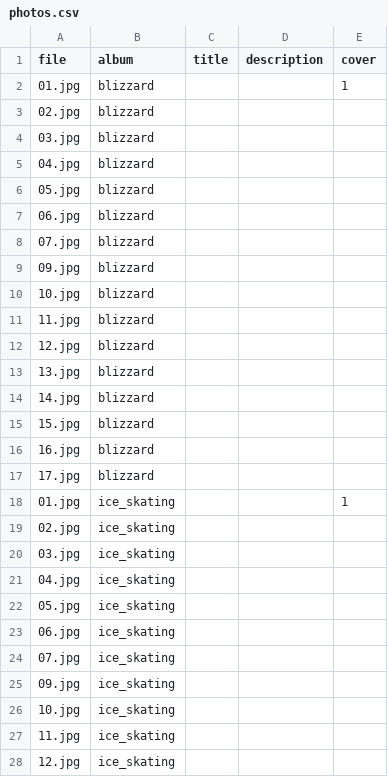
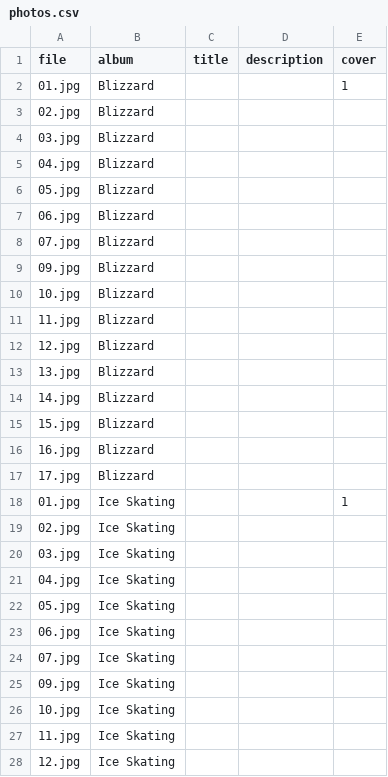
Before and after one commit to dutra/garnet, a CSV file: db/data/photos.csv, drawn as a sheet; only a part is shown; the diff covers the shown part only.

Commit message:
Created events index. Changed db relations of albums, events, carousel

```diff
--- a/db/data/photos.csv
+++ b/db/data/photos.csv
@@ -1,28 +1,28 @@
 file,album,title,description,cover
-01.jpg,blizzard,,,1
-02.jpg,blizzard,,,
-03.jpg,blizzard,,,
-04.jpg,blizzard,,,
-05.jpg,blizzard,,,
-06.jpg,blizzard,,,
-07.jpg,blizzard,,,
-09.jpg,blizzard,,,
-10.jpg,blizzard,,,
-11.jpg,blizzard,,,
-12.jpg,blizzard,,,
-13.jpg,blizzard,,,
-14.jpg,blizzard,,,
-15.jpg,blizzard,,,
-16.jpg,blizzard,,,
-17.jpg,blizzard,,,
-01.jpg,ice_skating,,,1
-02.jpg,ice_skating,,,
-03.jpg,ice_skating,,,
-04.jpg,ice_skating,,,
-05.jpg,ice_skating,,,
-06.jpg,ice_skating,,,
-07.jpg,ice_skating,,,
-09.jpg,ice_skating,,,
-10.jpg,ice_skating,,,
-11.jpg,ice_skating,,,
-12.jpg,ice_skating,,,
+01.jpg,Blizzard,,,1
+02.jpg,Blizzard,,,
+03.jpg,Blizzard,,,
+04.jpg,Blizzard,,,
+05.jpg,Blizzard,,,
+06.jpg,Blizzard,,,
+07.jpg,Blizzard,,,
+09.jpg,Blizzard,,,
+10.jpg,Blizzard,,,
+11.jpg,Blizzard,,,
+12.jpg,Blizzard,,,
+13.jpg,Blizzard,,,
+14.jpg,Blizzard,,,
+15.jpg,Blizzard,,,
+16.jpg,Blizzard,,,
+17.jpg,Blizzard,,,
+01.jpg,Ice Skating,,,1
+02.jpg,Ice Skating,,,
+03.jpg,Ice Skating,,,
+04.jpg,Ice Skating,,,
+05.jpg,Ice Skating,,,
+06.jpg,Ice Skating,,,
+07.jpg,Ice Skating,,,
+09.jpg,Ice Skating,,,
+10.jpg,Ice Skating,,,
+11.jpg,Ice Skating,,,
+12.jpg,Ice Skating,,,
```
Also changed, not shown: 2 added rows and 3 edited cells elsewhere in this file, db/data/albums.csv, db/data/carousel.csv, 55 other files.
